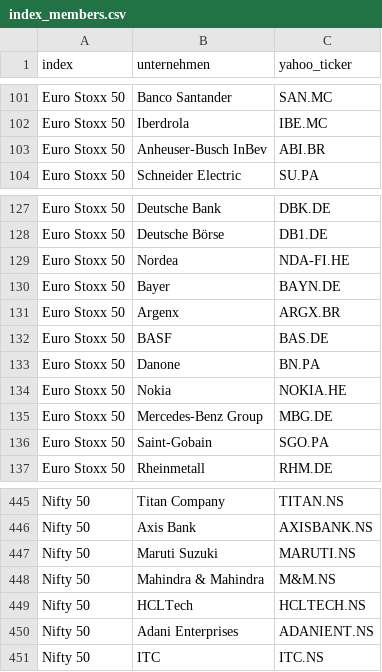
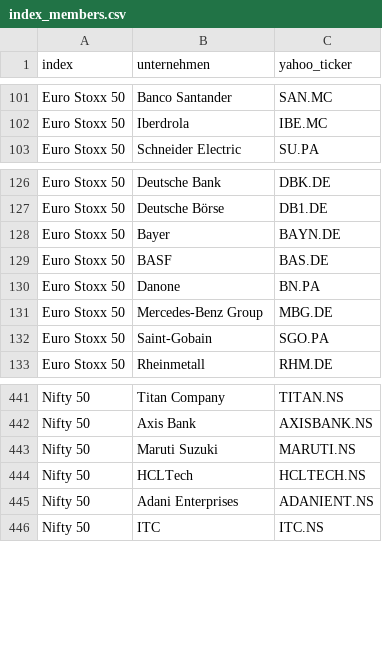
Before and after one commit to FelixSchramm/stock_treemap, a CSV file: src/portfolio_dashboard/index_members.csv, drawn as a sheet; only a part is shown, gaps mark what is left out; the diff names each change by its address in the sheet, - before the commit and + after, or states it on an @@ line.

```diff
--- a/src/portfolio_dashboard/index_members.csv
+++ b/src/portfolio_dashboard/index_members.csv
-row 103: Euro Stoxx 50 | Anheuser-Busch InBev | ABI.BR
-row 129: Euro Stoxx 50 | Nordea | NDA-FI.HE
-row 131: Euro Stoxx 50 | Argenx | ARGX.BR
-row 134: Euro Stoxx 50 | Nokia | NOKIA.HE
-row 448: Nifty 50 | Mahindra & Mahindra | M&M.NS
```
Also changed, not shown: 11 other files.
